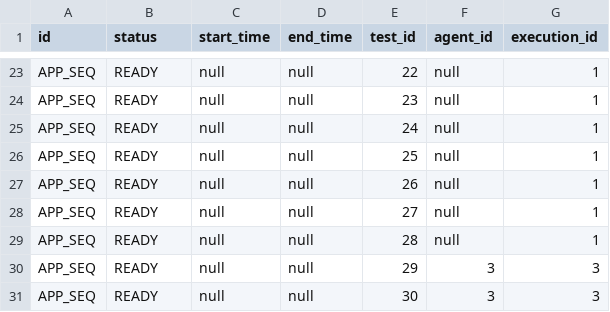
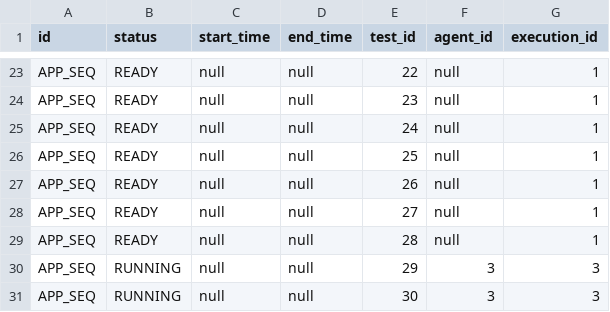
Before and after one commit to saveourtool/save-cloud, a CSV file: db/changelog/v-1/sqlRequests/test_execution.csv, drawn as a sheet; only a part is shown, gaps mark what is left out.

Commit message:
Update test_execution.csv

```diff
--- a/db/changelog/v-1/sqlRequests/test_execution.csv
+++ b/db/changelog/v-1/sqlRequests/test_execution.csv
@@ -29,3 +29,3 @@ id;status;start_time;end_time;test_id;agent_id;execution_id
 "APP_SEQ";"READY";null;null;"28";null;1
-"APP_SEQ";"READY";null;null;"29";3;3
-APP_SEQ;READY;null;null;30;3;3
+"APP_SEQ";"RUNNING";null;null;"29";3;3
+APP_SEQ;RUNNING;null;null;30;3;3
```
